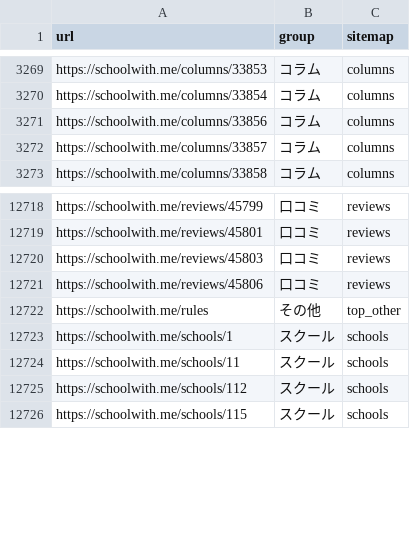
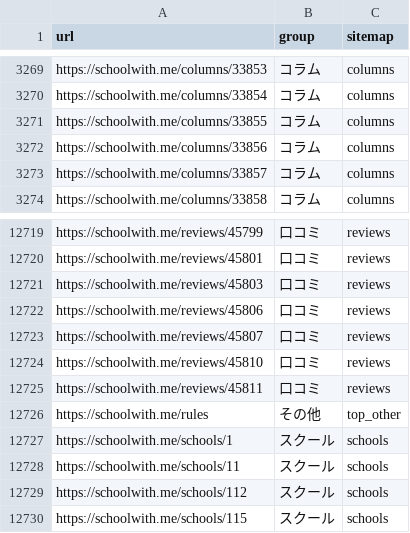
Before and after one commit to riku0704/sw-noindex-tracking, a CSV file: index_status/urls.csv, drawn as a sheet; only a part is shown, gaps mark what is left out.

```diff
--- a/index_status/urls.csv
+++ b/index_status/urls.csv
@@ -3270,2 +3270,3 @@ https://schoolwith.me/columns/33853,コラム,columns
 https://schoolwith.me/columns/33854,コラム,columns
+https://schoolwith.me/columns/33855,コラム,columns
 https://schoolwith.me/columns/33856,コラム,columns
@@ -12721,2 +12722,5 @@ https://schoolwith.me/reviews/45803,口コミ,reviews
 https://schoolwith.me/reviews/45806,口コミ,reviews
+https://schoolwith.me/reviews/45807,口コミ,reviews
+https://schoolwith.me/reviews/45810,口コミ,reviews
+https://schoolwith.me/reviews/45811,口コミ,reviews
 https://schoolwith.me/rules,その他,top_other
```
Also changed, not shown: docs/index-status/changes.csv, index_status/daily.csv, 4 other files.
